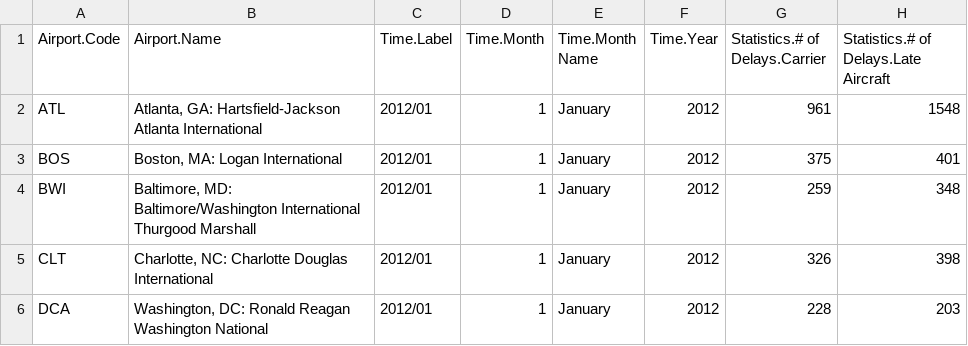
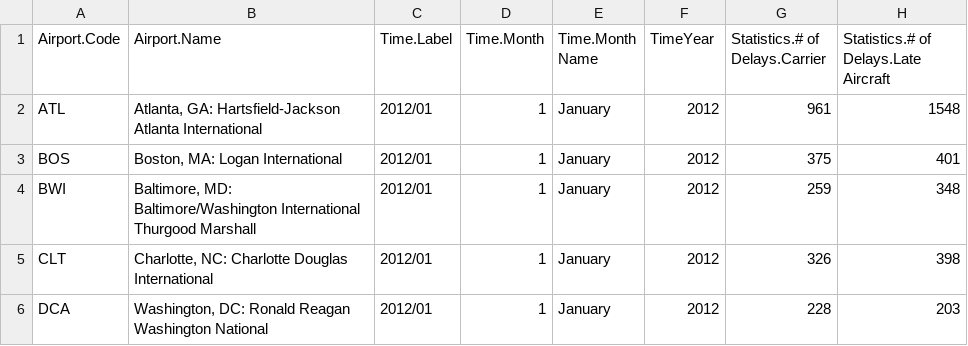
Before and after one commit to msouth-code/msouth-code.github.io, a CSV file: data/airlines.csv, drawn as a sheet; only a part is shown; the diff names each change by its address in the sheet, - before the commit and + after, or states it on an @@ line.

```diff
--- a/data/airlines.csv
+++ b/data/airlines.csv
-F1: Time.Year
+F1: TimeYear
```
Also changed, not shown: 5 other files.
